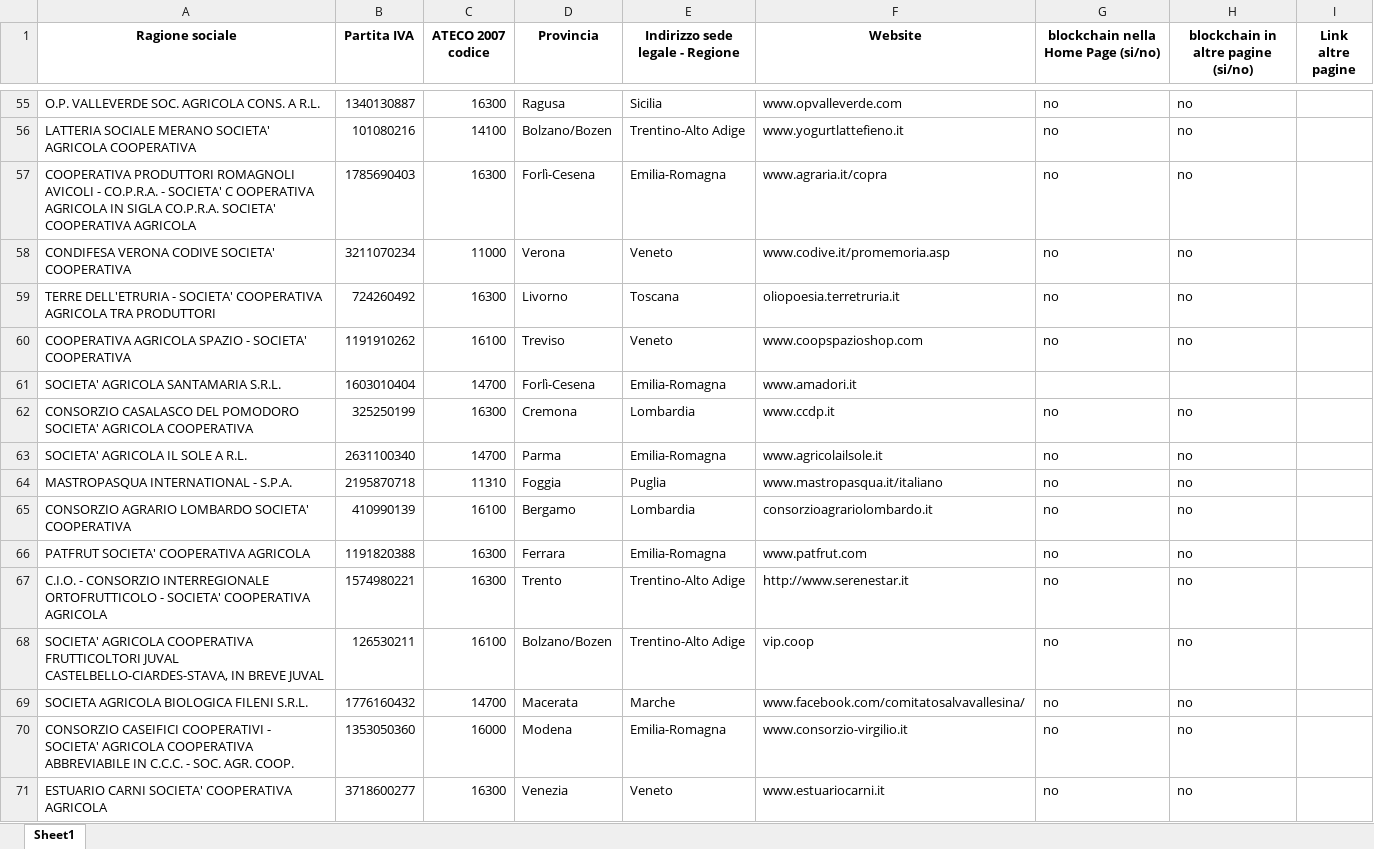
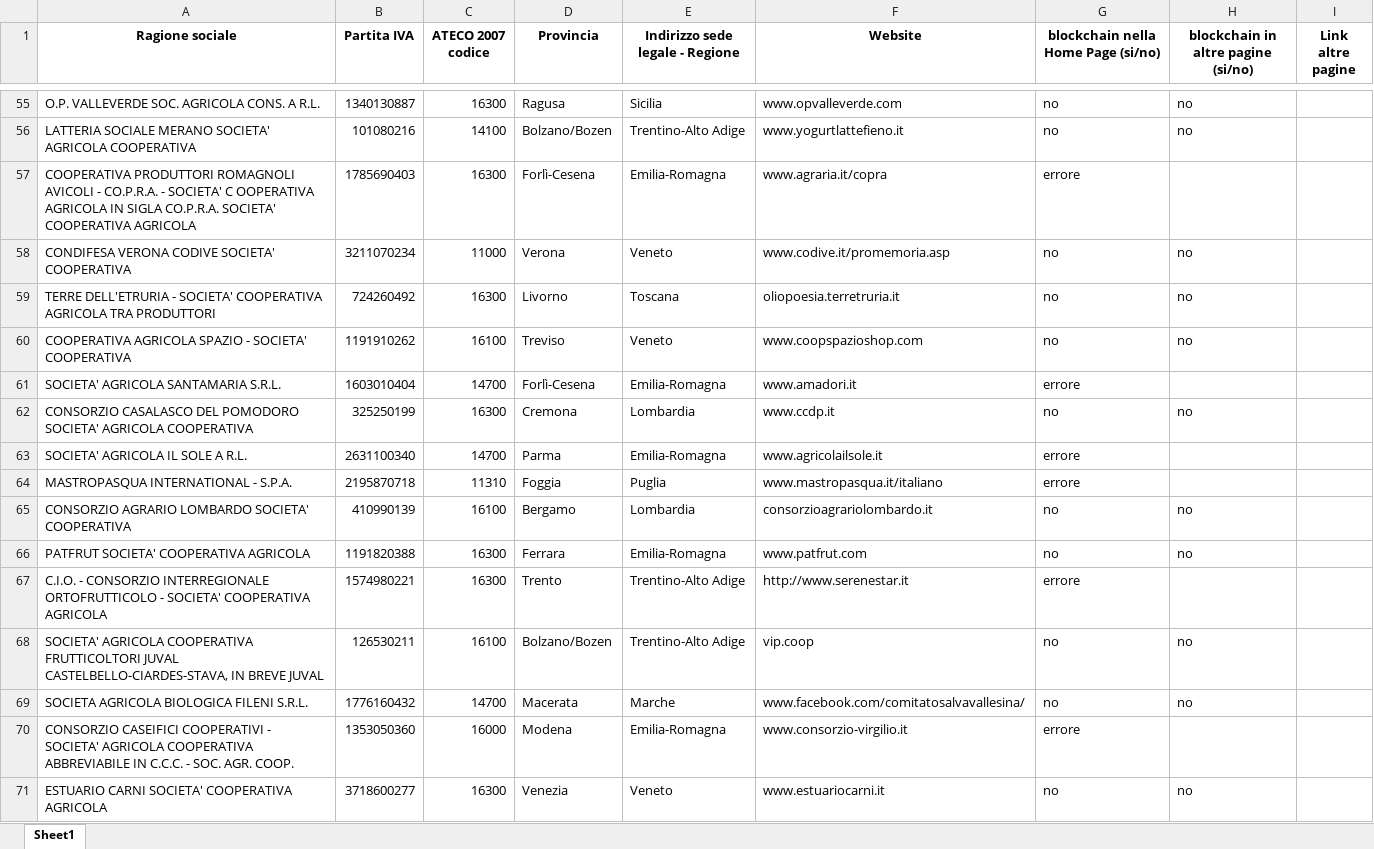
Before and after one commit to diegosantarelli/Progetto-Organizzazione, an Excel workbook: Result_Imprese_Agricole_Italia_SitoWeb.xlsx, sheet Sheet1, drawn as a sheet; only a part is shown, gaps mark what is left out; values as stored, in another font and other column widths than the file's, no borders; the diff covers the shown part only; the diff names each change by its address in the sheet, - before the commit and + after, or states it on an @@ line.

Commit message:
codice corretto, manca la parte dei pdf

```diff
--- a/Result_Imprese_Agricole_Italia_SitoWeb.xlsx (sheet Sheet1)
+++ b/Result_Imprese_Agricole_Italia_SitoWeb.xlsx (sheet Sheet1)
-G57: no
+G57: errore
-H57: no
+H57: (empty)
-G61: (empty)
+G61: errore
-G63:G64: no
+G63:G64: errore
-H63:H64: no
+H63:H64: (empty)
-G67: no
+G67: errore
-H67: no
+H67: (empty)
-G70: no
+G70: errore
-H70: no
+H70: (empty)
```
Also changed, not shown: 258 edited cells elsewhere in this sheet, 2 other files.
